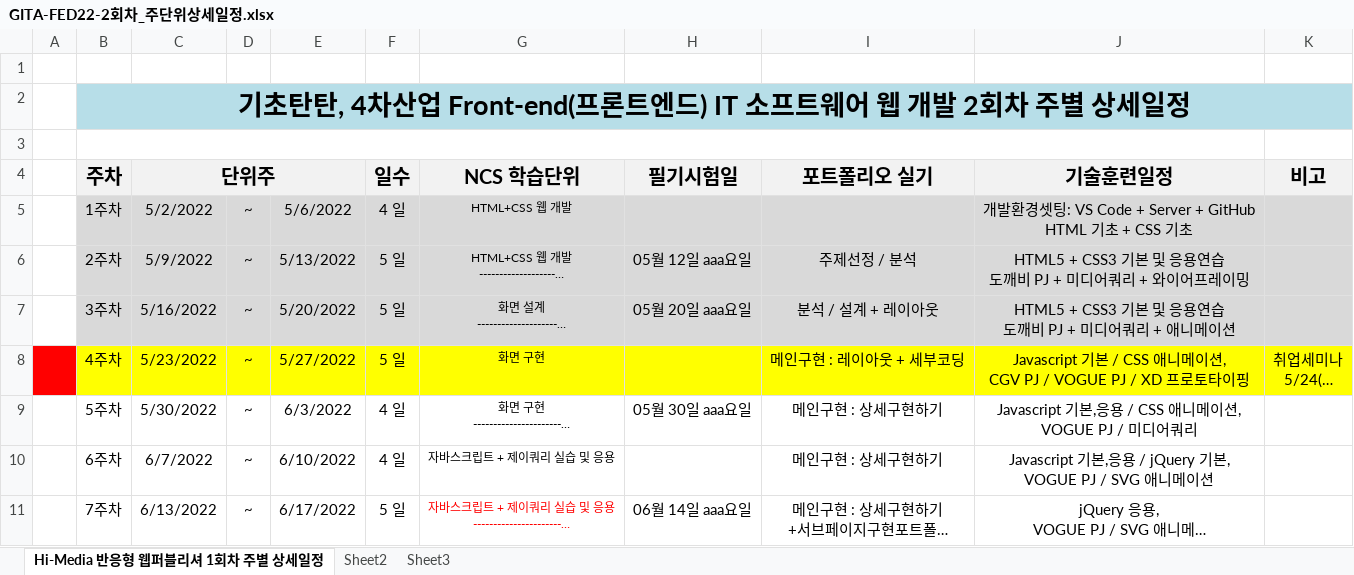
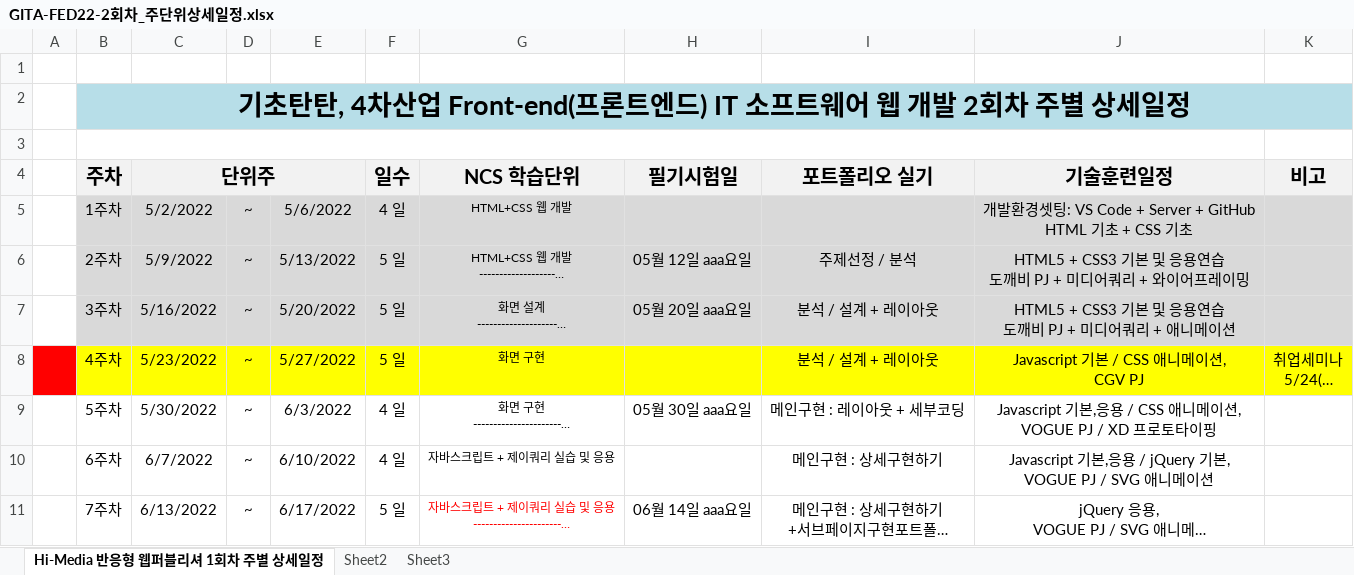
Before and after one commit to tombap8/TOMCO3, an Excel workbook: 000.커리큐럼/주단위상세일정엑셀/GITA-FED22-2회차_주단위상세일정.xlsx, sheet Hi-Media 반응형 웹퍼블리셔 1회차 주별 상세일정, drawn as a sheet; only a part is shown; long unchanged cells end in …; values as stored, in another font and other column widths than the file's, no borders; ↵ is a line break in a cell; the diff names each change by its address in the sheet, - before the commit and + after, or states it on an @@ line.

```diff
--- a/000.커리큐럼/주단위상세일정엑셀/GITA-FED22-2회차_주단위상세일정.xlsx (sheet Hi-Media 반응형 웹퍼블리셔 1회차 주별 상세일정)
+++ b/000.커리큐럼/주단위상세일정엑셀/GITA-FED22-2회차_주단위상세일정.xlsx (sheet Hi-Media 반응형 웹퍼블리셔 1회차 주별 상세일정)
-I8 (포트폴리오 실기): 메인구현 : 레이아웃 + 세부코딩
+I8 (포트폴리오 실기): 분석 / 설계 + 레이아웃
-J8 (기술훈련일정): Javascript 기본 / CSS 애니메이션, ↵ CGV PJ / VOGUE PJ / XD 프로토타이핑
+J8 (기술훈련일정): Javascript 기본 / CSS 애니메이션, ↵ CGV PJ
-I9 (포트폴리오 실기): 메인구현 : 상세구현하기
+I9 (포트폴리오 실기): 메인구현 : 레이아웃 + 세부코딩
-J9 (기술훈련일정): …, ↵ VOGUE PJ / 미디어쿼리
+J9 (기술훈련일정): …, ↵ VOGUE PJ / XD 프로토타이핑
```
Also changed, not shown: 000.커리큐럼/주단위상세일정엑셀/실시시험일정.xlsx, 3 other files.
